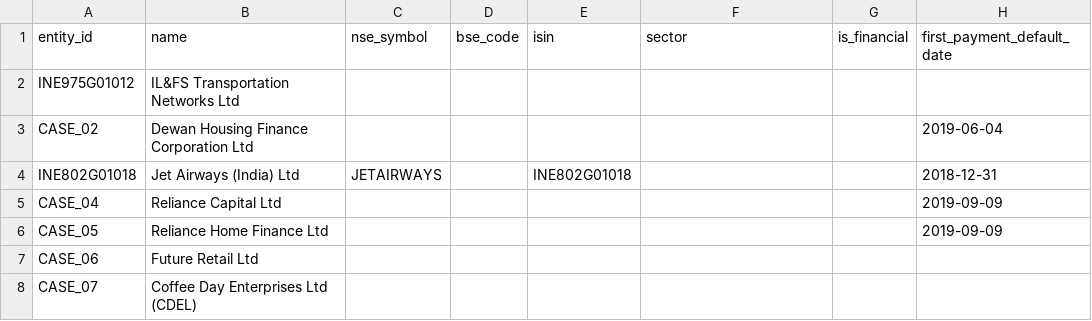
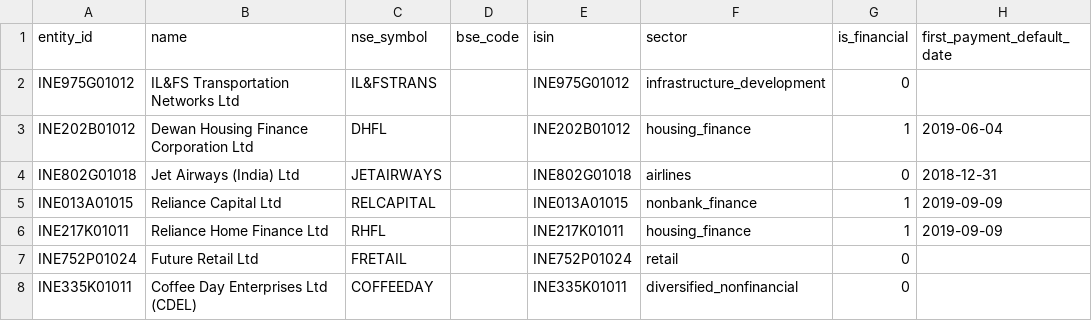
Before and after one commit to adarshkr7/will-think-later-zeckathon, a CSV file: data/manual/events.csv, drawn as a sheet; only a part is shown; the diff covers the shown part only; the diff names each change by its address in the sheet, - before the commit and + after, or states it on an @@ line.

```diff
--- a/data/manual/events.csv
+++ b/data/manual/events.csv
-C2 (nse_symbol): (empty)
+C2 (nse_symbol): IL&FSTRANS
-E2 (isin): (empty)
+E2 (isin): INE975G01012
-F2 (sector): (empty)
+F2 (sector): infrastructure_development
-G2 (is_financial): (empty)
+G2 (is_financial): 0
-A3 (entity_id): CASE_02
+A3 (entity_id): INE202B01012
-C3 (nse_symbol): (empty)
+C3 (nse_symbol): DHFL
-E3 (isin): (empty)
+E3 (isin): INE202B01012
-F3 (sector): (empty)
+F3 (sector): housing_finance
-G3 (is_financial): (empty)
+G3 (is_financial): 1
-F4 (sector): (empty)
+F4 (sector): airlines
-G4 (is_financial): (empty)
+G4 (is_financial): 0
-A5 (entity_id): CASE_04
+A5 (entity_id): INE013A01015
-C5 (nse_symbol): (empty)
+C5 (nse_symbol): RELCAPITAL
-E5 (isin): (empty)
+E5 (isin): INE013A01015
-F5 (sector): (empty)
+F5 (sector): nonbank_finance
-G5:G6 (is_financial): (empty)
+G5:G6 (is_financial): 1
-A6 (entity_id): CASE_05
+A6 (entity_id): INE217K01011
-C6 (nse_symbol): (empty)
+C6 (nse_symbol): RHFL
-E6 (isin): (empty)
+E6 (isin): INE217K01011
-F6 (sector): (empty)
+F6 (sector): housing_finance
-A7 (entity_id): CASE_06
+A7 (entity_id): INE752P01024
-C7 (nse_symbol): (empty)
+C7 (nse_symbol): FRETAIL
-E7 (isin): (empty)
+E7 (isin): INE752P01024
-F7 (sector): (empty)
+F7 (sector): retail
-G7:G8 (is_financial): (empty)
+G7:G8 (is_financial): 0
-A8 (entity_id): CASE_07
+A8 (entity_id): INE335K01011
-C8 (nse_symbol): (empty)
+C8 (nse_symbol): COFFEEDAY
-E8 (isin): (empty)
+E8 (isin): INE335K01011
-F8 (sector): (empty)
+F8 (sector): diversified_nonfinancial
```
Also changed, not shown: 25 edited cells elsewhere in this file, data/manual/security_crosswalk.csv, outputs/accounting_coverage.csv, 32 other files.
